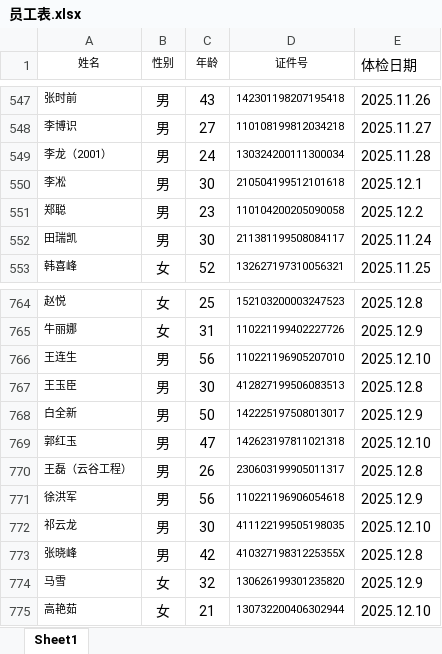
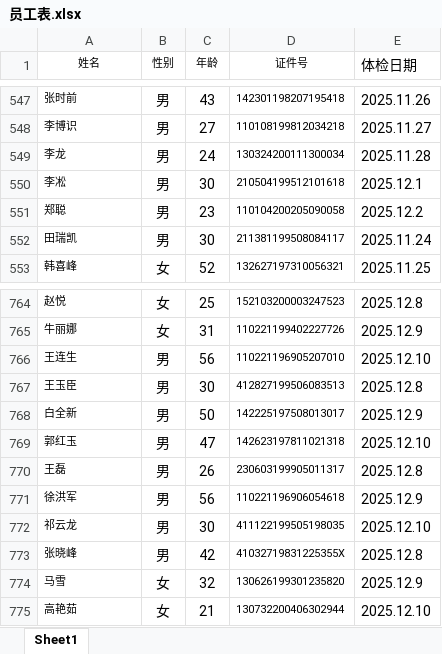
Before and after one commit to CodeDogLSY/ai_health_check_report, an Excel workbook: 员工表.xlsx, sheet Sheet1, drawn as a sheet; only a part is shown, gaps mark what is left out; values as stored, in another font and other column widths than the file's, no borders; the diff names each change by its address in the sheet, - before the commit and + after, or states it on an @@ line.

```diff
--- a/员工表.xlsx (sheet Sheet1)
+++ b/员工表.xlsx (sheet Sheet1)
-A549 (姓名): 李龙（2001）
+A549 (姓名): 李龙
-A770 (姓名): 王磊（云谷工程）
+A770 (姓名): 王磊
```
Also changed, not shown: 12 other files.
